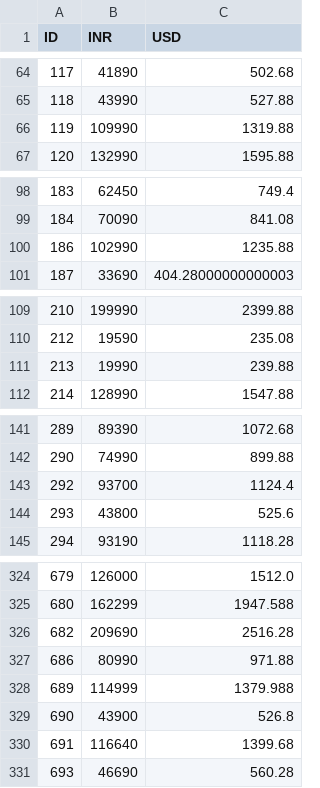
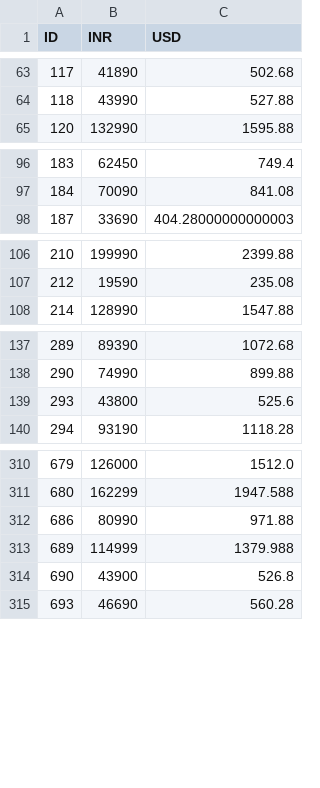
Before and after one commit to martinavrr/CC7220-laptops, a CSV file: source/raw_data/price.csv (was source/processed_data/price.csv), drawn as a sheet; only a part is shown, gaps mark what is left out; removed rows and columns are numbered as before the commit, all else as after; the diff covers the shown part only; the diff names each change by its address in the sheet, - before the commit and + after, or states it on an @@ line.

```diff
--- a/source/processed_data/price.csv
+++ b/source/raw_data/price.csv
-row 66: 119 | 109990 | 1319.88
-row 100: 186 | 102990 | 1235.88
-row 111: 213 | 19990 | 239.88
-row 143: 292 | 93700 | 1124.4
-row 326: 682 | 209690 | 2516.28
-row 330: 691 | 116640 | 1399.68
```
Also changed, not shown: 5 added rows and 18 removed rows elsewhere in this file, source/raw_data/cpu.csv, source/raw_data/laptop_data.csv, 10 other files.
